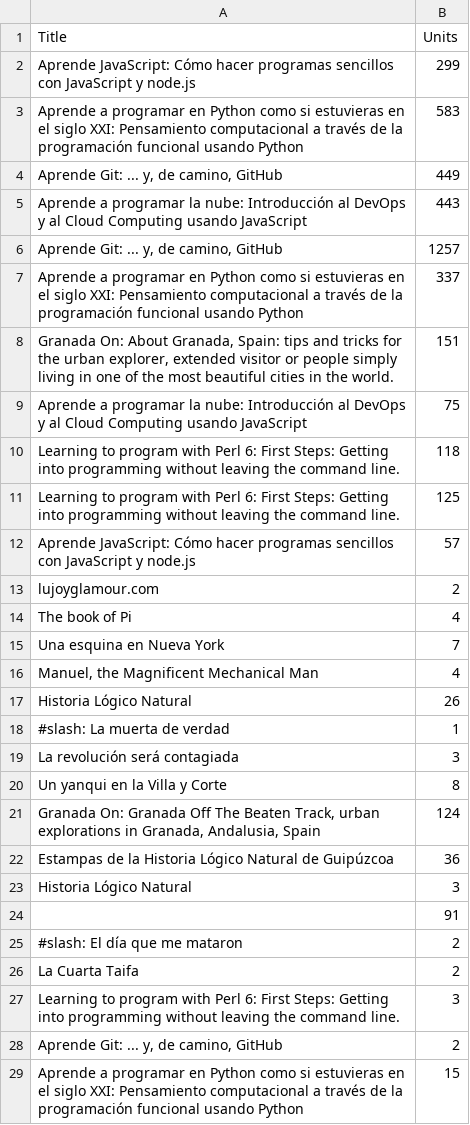
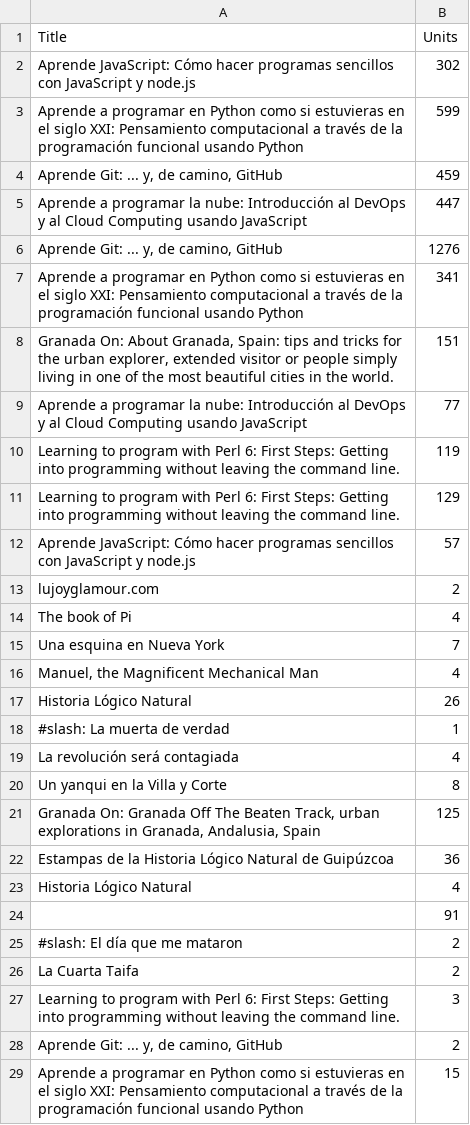
Before and after one commit to JJ/py-kdp, a CSV file: ventas.csv, drawn as a sheet; only a part is shown.

Commit message:
Actualiza hasta junio

```diff
--- a/ventas.csv
+++ b/ventas.csv
@@ -1,12 +1,12 @@
 Title, Units
-"Aprende JavaScript: Cómo hacer programas sencillos con JavaScript y node.js", 299
-"Aprende a programar en Python como si estuvieras en el siglo XXI: Pensamiento computacional a través de la programación funcional usando Python", 583
-"Aprende Git: ... y, de camino, GitHub", 449
-"Aprende a programar la nube: Introducción al DevOps y al Cloud Computing usando JavaScript", 443
-"Aprende Git: ... y, de camino, GitHub", 1257
-"Aprende a programar en Python como si estuvieras en el siglo XXI: Pensamiento computacional a través de la programación funcional usando Python", 337
+"Aprende JavaScript: Cómo hacer programas sencillos con JavaScript y node.js", 302
+"Aprende a programar en Python como si estuvieras en el siglo XXI: Pensamiento computacional a través de la programación funcional usando Python", 599
+"Aprende Git: ... y, de camino, GitHub", 459
+"Aprende a programar la nube: Introducción al DevOps y al Cloud Computing usando JavaScript", 447
+"Aprende Git: ... y, de camino, GitHub", 1276
+"Aprende a programar en Python como si estuvieras en el siglo XXI: Pensamiento computacional a través de la programación funcional usando Python", 341
 "Granada On: About Granada, Spain: tips and tricks for the urban explorer, extended visitor or people simply living in one of the most beautiful cities in the world.", 151
-"Aprende a programar la nube: Introducción al DevOps y al Cloud Computing usando JavaScript", 75
-"Learning to program with Perl 6: First Steps: Getting into programming without leaving the command line.", 118
-"Learning to program with Perl 6: First Steps: Getting into programming without leaving the command line.", 125
+"Aprende a programar la nube: Introducción al DevOps y al Cloud Computing usando JavaScript", 77
+"Learning to program with Perl 6: First Steps: Getting into programming without leaving the command line.", 119
+"Learning to program with Perl 6: First Steps: Getting into programming without leaving the command line.", 129
 "Aprende JavaScript: Cómo hacer programas sencillos con JavaScript y node.js", 57
@@ -18,7 +18,7 @@ Title, Units
 "#slash: La muerta de verdad", 1
-"La revolución será contagiada", 3
+"La revolución será contagiada", 4
 "Un yanqui en la Villa y Corte", 8
-"Granada On: Granada Off The Beaten Track, urban explorations in Granada, Andalusia, Spain", 124
+"Granada On: Granada Off The Beaten Track, urban explorations in Granada, Andalusia, Spain", 125
 "Estampas de la Historia Lógico Natural de Guipúzcoa", 36
-"Historia Lógico Natural", 3
+"Historia Lógico Natural", 4
 "", 91
```
